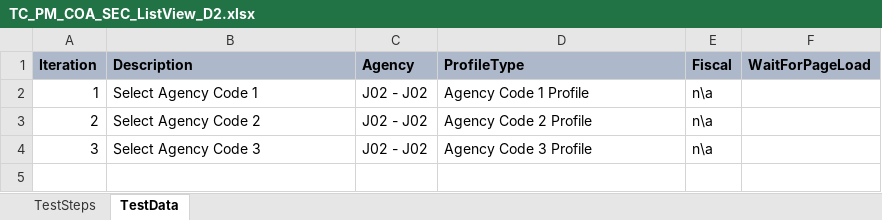
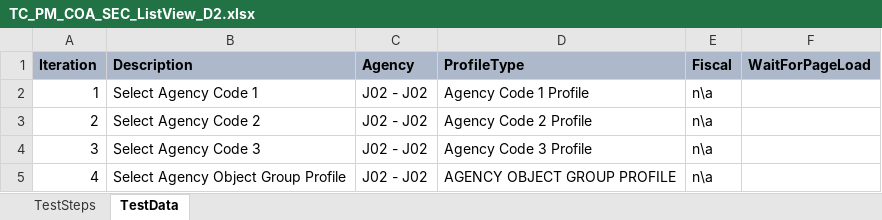
Before and after one commit to Aadarsh-03/rstars, an Excel workbook: src/main/java/TestSuite/MDOT/TestCases/MDOT/TC_PM_COA_SEC_ListView_D2.xlsx, sheet TestData, drawn as a sheet; values as stored, in another font and other column widths than the file's, no borders; the diff names each change by its address in the sheet, - before the commit and + after, or states it on an @@ line.

```diff
--- a/src/main/java/TestSuite/MDOT/TestCases/MDOT/TC_PM_COA_SEC_ListView_D2.xlsx (sheet TestData)
+++ b/src/main/java/TestSuite/MDOT/TestCases/MDOT/TC_PM_COA_SEC_ListView_D2.xlsx (sheet TestData)
+row 5: 4 | Select Agency Object Group Profile | J02 - J02 | AGENCY OBJECT GROUP PROFILE | n\a
```
Also changed, not shown: src/main/java/TestSuite/MDOT/TestCases/MDOT/TC_PM_COA_SEC_DeleteProfile.xlsx, src/main/java/TestSuite/RegressionScenarios.xlsx, 21 other files.
